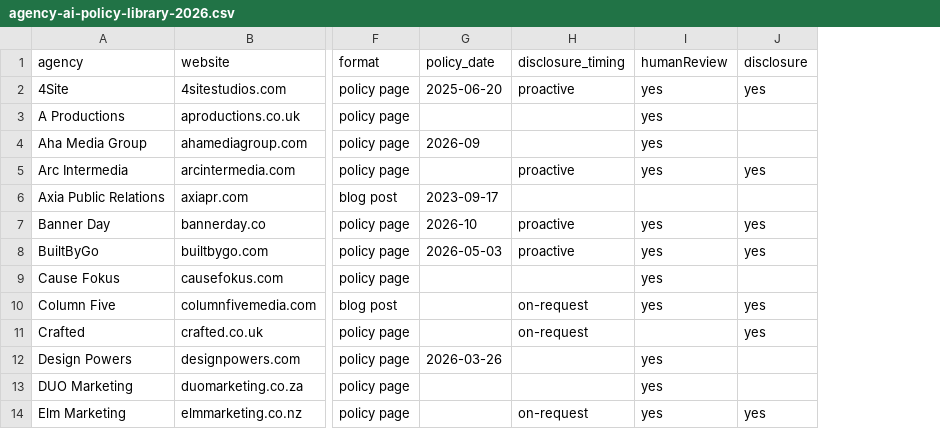
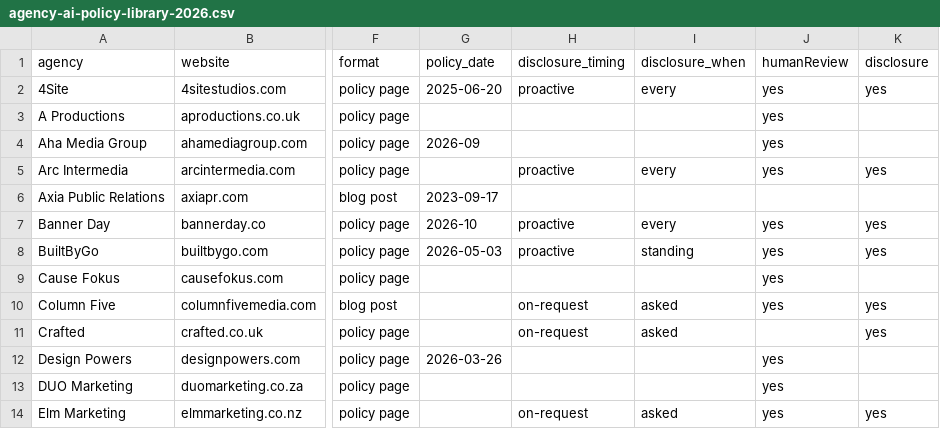
Before and after one commit to bigpipe-agency/agency-ai-terms, a CSV file: research/agency-ai-policy-library-2026.csv, drawn as a sheet; only a part is shown, gaps mark what is left out; the diff names each change by its address in the sheet, - before the commit and + after, or states it on an @@ line.

Commit message:
Library CSV: add disclosure_when (when each agency's client disclosure applies)

```diff
--- a/research/agency-ai-policy-library-2026.csv
+++ b/research/agency-ai-policy-library-2026.csv
+column I (disclosure_when), rows 2-14: every |  |  | every |  | every | standing |  | asked | asked |  |  | asked
```
